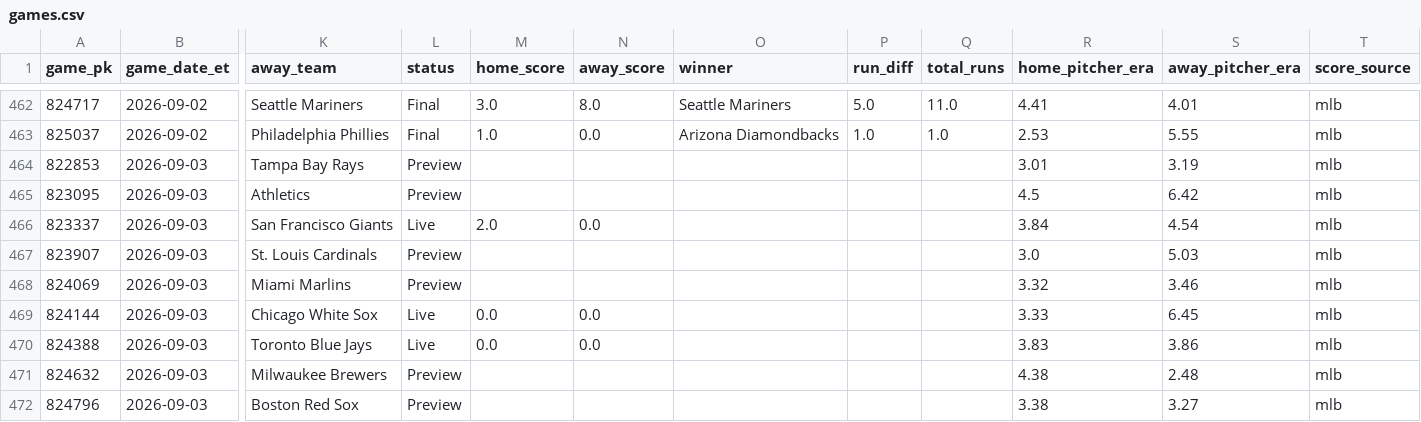
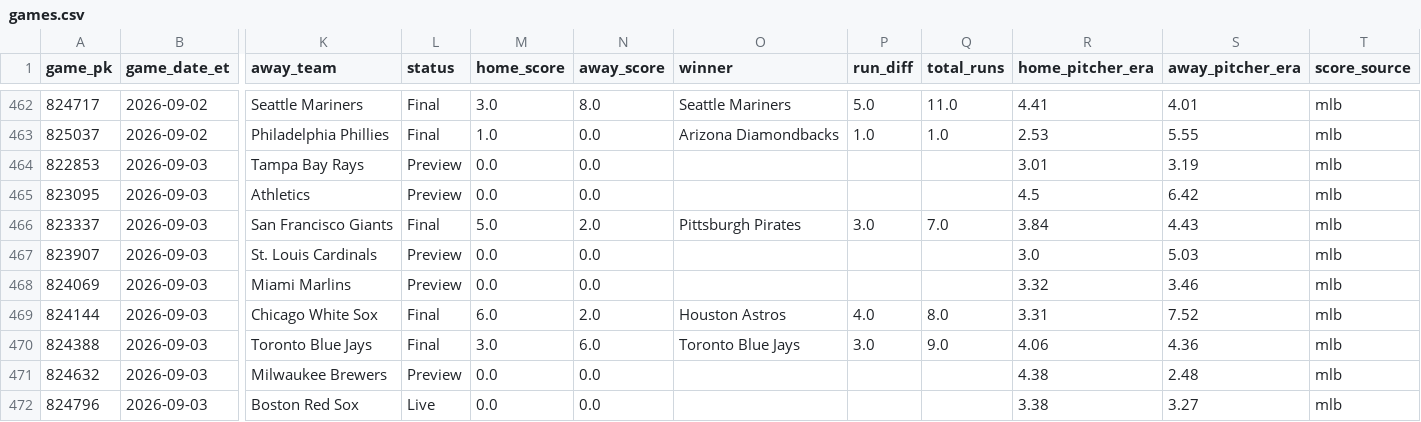
Before and after one commit to gitchrisqueen/panthera, a CSV file: data/games/games.csv, drawn as a sheet; only a part is shown, gaps mark what is left out; the diff names each change by its address in the sheet, - before the commit and + after, or states it on an @@ line.

```diff
--- a/data/games/games.csv
+++ b/data/games/games.csv
-M464:M465 (home_score): (empty)
+M464:M465 (home_score): 0.0
-N464:N465 (away_score): (empty)
+N464:N465 (away_score): 0.0
-L466 (status): Live
+L466 (status): Final
-M466 (home_score): 2.0
+M466 (home_score): 5.0
-N466 (away_score): 0.0
+N466 (away_score): 2.0
-O466 (winner): (empty)
+O466 (winner): Pittsburgh Pirates
-P466 (run_diff): (empty)
+P466 (run_diff): 3.0
-Q466 (total_runs): (empty)
+Q466 (total_runs): 7.0
-S466 (away_pitcher_era): 4.54
+S466 (away_pitcher_era): 4.43
-M467:M468 (home_score): (empty)
+M467:M468 (home_score): 0.0
-N467:N468 (away_score): (empty)
+N467:N468 (away_score): 0.0
-L469:L470 (status): Live
+L469:L470 (status): Final
-M469 (home_score): 0.0
+M469 (home_score): 6.0
-N469 (away_score): 0.0
+N469 (away_score): 2.0
-O469 (winner): (empty)
+O469 (winner): Houston Astros
-P469 (run_diff): (empty)
+P469 (run_diff): 4.0
-Q469 (total_runs): (empty)
+Q469 (total_runs): 8.0
-R469 (home_pitcher_era): 3.33
+R469 (home_pitcher_era): 3.31
-S469 (away_pitcher_era): 6.45
+S469 (away_pitcher_era): 7.52
-M470 (home_score): 0.0
+M470 (home_score): 3.0
-N470 (away_score): 0.0
+N470 (away_score): 6.0
-O470 (winner): (empty)
+O470 (winner): Toronto Blue Jays
-P470 (run_diff): (empty)
+P470 (run_diff): 3.0
-Q470 (total_runs): (empty)
+Q470 (total_runs): 9.0
-R470 (home_pitcher_era): 3.83
+R470 (home_pitcher_era): 4.06
-S470 (away_pitcher_era): 3.86
+S470 (away_pitcher_era): 4.36
-M471:M472 (home_score): (empty)
+M471:M472 (home_score): 0.0
-N471:N472 (away_score): (empty)
+N471:N472 (away_score): 0.0
-L472 (status): Preview
+L472 (status): Live
```
Also changed, not shown: data/odds/credit_log.csv, data/picks/passes.csv, 9 other files.
